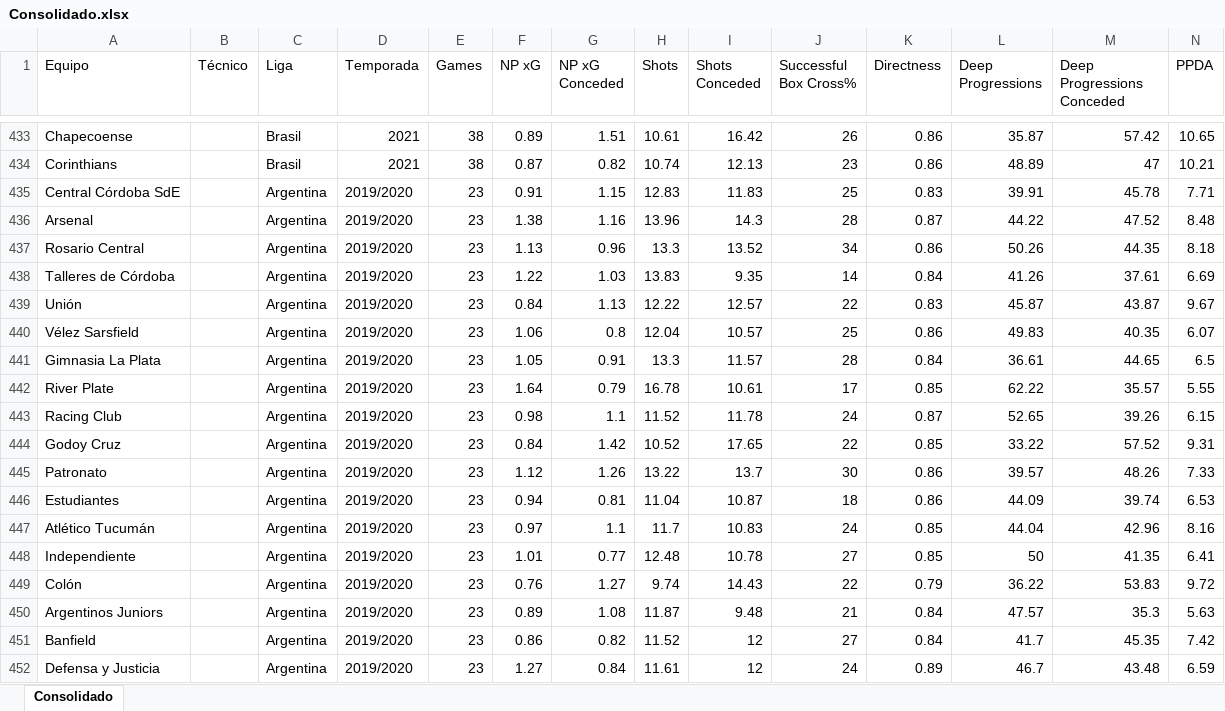
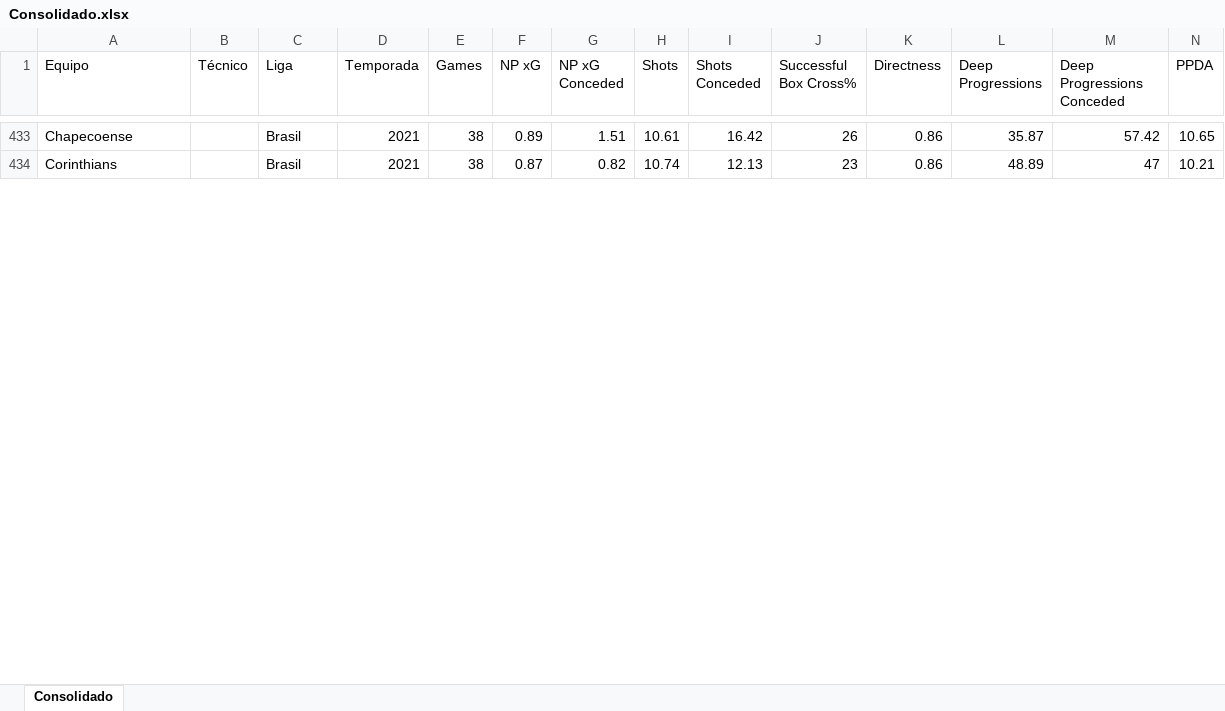
Before and after one commit to agaribay7/RadarTecnicos, an Excel workbook: Consolidado.xlsx, sheet Consolidado, drawn as a sheet; only a part is shown, gaps mark what is left out; values as stored, in another font and other column widths than the file's, no borders; removed rows and columns are numbered as before the commit, all else as after; rows hold the shown columns only; the diff covers the shown part only; the diff names each change by its address in the sheet, - before the commit and + after, or states it on an @@ line.

Commit message:
Add files via upload

```diff
--- a/Consolidado.xlsx (sheet Consolidado)
+++ b/Consolidado.xlsx (sheet Consolidado)
-row 435: Central Córdoba SdE |  | Argentina | 2019/2020 | 23 | 0.91 | 1.15 | 12.83 | 11.83 | 25 | 0.83 | 39.91 | 45.78 | 7.71
-row 436: Arsenal |  | Argentina | 2019/2020 | 23 | 1.38 | 1.16 | 13.96 | 14.3 | 28 | 0.87 | 44.22 | 47.52 | 8.48
-row 437: Rosario Central |  | Argentina | 2019/2020 | 23 | 1.13 | 0.96 | 13.3 | 13.52 | 34 | 0.86 | 50.26 | 44.35 | 8.18
-row 438: Talleres de Córdoba |  | Argentina | 2019/2020 | 23 | 1.22 | 1.03 | 13.83 | 9.35 | 14 | 0.84 | 41.26 | 37.61 | 6.69
-row 439: Unión |  | Argentina | 2019/2020 | 23 | 0.84 | 1.13 | 12.22 | 12.57 | 22 | 0.83 | 45.87 | 43.87 | 9.67
-row 440: Vélez Sarsfield |  | Argentina | 2019/2020 | 23 | 1.06 | 0.8 | 12.04 | 10.57 | 25 | 0.86 | 49.83 | 40.35 | 6.07
-row 441: Gimnasia La Plata |  | Argentina | 2019/2020 | 23 | 1.05 | 0.91 | 13.3 | 11.57 | 28 | 0.84 | 36.61 | 44.65 | 6.5
-row 442: River Plate |  | Argentina | 2019/2020 | 23 | 1.64 | 0.79 | 16.78 | 10.61 | 17 | 0.85 | 62.22 | 35.57 | 5.55
-row 443: Racing Club |  | Argentina | 2019/2020 | 23 | 0.98 | 1.1 | 11.52 | 11.78 | 24 | 0.87 | 52.65 | 39.26 | 6.15
-row 444: Godoy Cruz |  | Argentina | 2019/2020 | 23 | 0.84 | 1.42 | 10.52 | 17.65 | 22 | 0.85 | 33.22 | 57.52 | 9.31
-row 445: Patronato |  | Argentina | 2019/2020 | 23 | 1.12 | 1.26 | 13.22 | 13.7 | 30 | 0.86 | 39.57 | 48.26 | 7.33
-row 446: Estudiantes |  | Argentina | 2019/2020 | 23 | 0.94 | 0.81 | 11.04 | 10.87 | 18 | 0.86 | 44.09 | 39.74 | 6.53
-row 447: Atlético Tucumán |  | Argentina | 2019/2020 | 23 | 0.97 | 1.1 | 11.7 | 10.83 | 24 | 0.85 | 44.04 | 42.96 | 8.16
-row 448: Independiente |  | Argentina | 2019/2020 | 23 | 1.01 | 0.77 | 12.48 | 10.78 | 27 | 0.85 | 50 | 41.35 | 6.41
-row 449: Colón |  | Argentina | 2019/2020 | 23 | 0.76 | 1.27 | 9.74 | 14.43 | 22 | 0.79 | 36.22 | 53.83 | 9.72
-row 450: Argentinos Juniors |  | Argentina | 2019/2020 | 23 | 0.89 | 1.08 | 11.87 | 9.48 | 21 | 0.84 | 47.57 | 35.3 | 5.63
-row 451: Banfield |  | Argentina | 2019/2020 | 23 | 0.86 | 0.82 | 11.52 | 12 | 27 | 0.84 | 41.7 | 45.35 | 7.42
-row 452: Defensa y Justicia |  | Argentina | 2019/2020 | 23 | 1.27 | 0.84 | 11.61 | 12 | 24 | 0.89 | 46.7 | 43.48 | 6.59
```
Also changed, not shown: 68 added rows and 6 removed rows elsewhere in this sheet.
